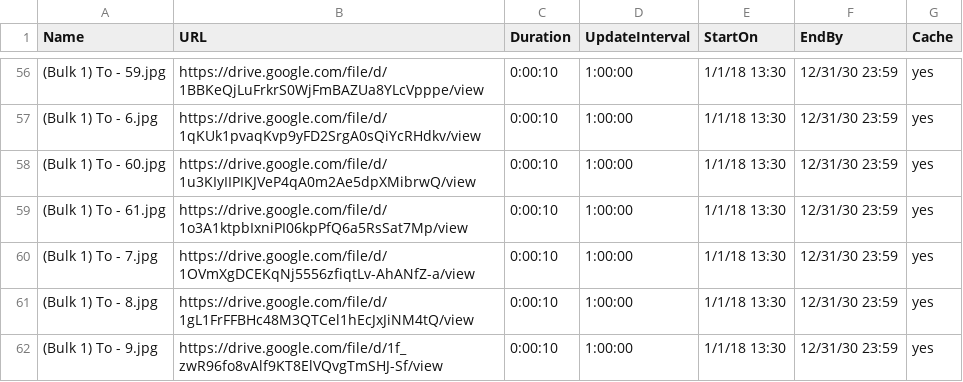
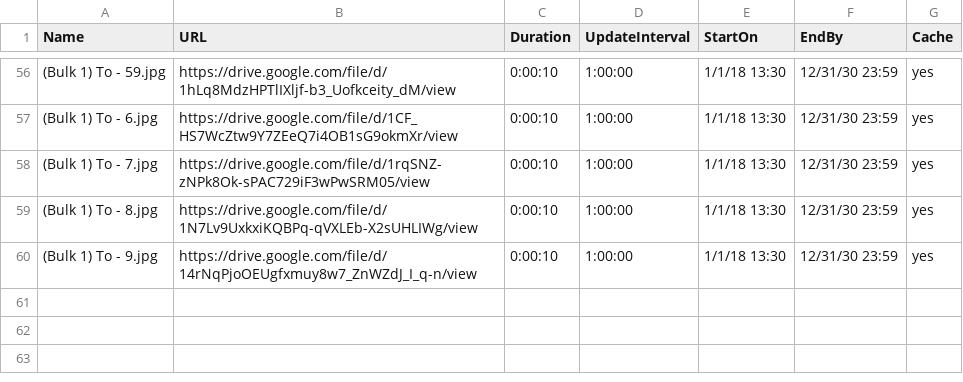
Before and after one commit to ams-ictfacilitator/GoogleSheetscsv, a CSV file: file/screensaver.csv, drawn as a sheet; only a part is shown, gaps mark what is left out; the diff covers the shown part only.

Commit message:
Auto-update CSV from Gratitude Monitor Google Sheets

```diff
--- a/file/screensaver.csv
+++ b/file/screensaver.csv
@@ -56,7 +56,5 @@ Name,URL,Duration,UpdateInterval,StartOn,EndBy,Cache
-(Bulk 1) To - 59.jpg,https://drive.google.com/file/d/1BBKeQjLuFrkrS0WjFmBAZUa8YLcVpppe/view,0:00:10,1:00:00,1/1/18 13:30,12/31/30 23:59,yes
-(Bulk 1) To - 6.jpg,https://drive.google.com/file/d/1qKUk1pvaqKvp9yFD2SrgA0sQiYcRHdkv/view,0:00:10,1:00:00,1/1/18 13:30,12/31/30 23:59,yes
-(Bulk 1) To - 60.jpg,https://drive.google.com/file/d/1u3KIyIIPIKJVeP4qA0m2Ae5dpXMibrwQ/view,0:00:10,1:00:00,1/1/18 13:30,12/31/30 23:59,yes
-(Bulk 1) To - 61.jpg,https://drive.google.com/file/d/1o3A1ktpbIxniPI06kpPfQ6a5RsSat7Mp/view,0:00:10,1:00:00,1/1/18 13:30,12/31/30 23:59,yes
-(Bulk 1) To - 7.jpg,https://drive.google.com/file/d/1OVmXgDCEKqNj5556zfiqtLv-AhANfZ-a/view,0:00:10,1:00:00,1/1/18 13:30,12/31/30 23:59,yes
-(Bulk 1) To - 8.jpg,https://drive.google.com/file/d/1gL1FrFFBHc48M3QTCel1hEcJxJiNM4tQ/view,0:00:10,1:00:00,1/1/18 13:30,12/31/30 23:59,yes
-(Bulk 1) To - 9.jpg,https://drive.google.com/file/d/1f_zwR96fo8vAlf9KT8ElVQvgTmSHJ-Sf/view,0:00:10,1:00:00,1/1/18 13:30,12/31/30 23:59,yes
+(Bulk 1) To - 59.jpg,https://drive.google.com/file/d/1hLq8MdzHPTlIXljf-b3_Uofkceity_dM/view,0:00:10,1:00:00,1/1/18 13:30,12/31/30 23:59,yes
+(Bulk 1) To - 6.jpg,https://drive.google.com/file/d/1CF_HS7WcZtw9Y7ZEeQ7i4OB1sG9okmXr/view,0:00:10,1:00:00,1/1/18 13:30,12/31/30 23:59,yes
+(Bulk 1) To - 7.jpg,https://drive.google.com/file/d/1rqSNZ-zNPk8Ok-sPAC729iF3wPwSRM05/view,0:00:10,1:00:00,1/1/18 13:30,12/31/30 23:59,yes
+(Bulk 1) To - 8.jpg,https://drive.google.com/file/d/1N7Lv9UxkxiKQBPq-qVXLEb-X2sUHLIWg/view,0:00:10,1:00:00,1/1/18 13:30,12/31/30 23:59,yes
+(Bulk 1) To - 9.jpg,https://drive.google.com/file/d/14rNqPjoOEUgfxmuy8w7_ZnWZdJ_I_q-n/view,0:00:10,1:00:00,1/1/18 13:30,12/31/30 23:59,yes
```
Also changed, not shown: 54 edited cells elsewhere in this file.
